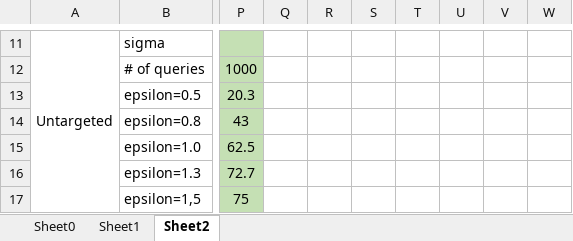
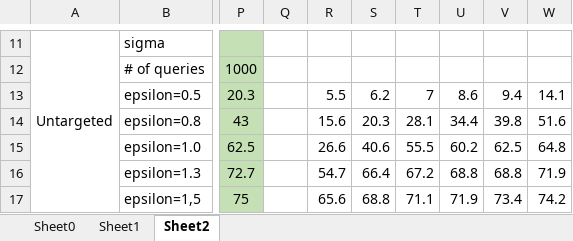
Before and after one commit to jqxue1999/RPNet, an Excel workbook: attack/Experiment Results.xlsx, sheet Sheet2, drawn as a sheet; only a part is shown, gaps mark what is left out; values as stored, in another font and other column widths than the file's, no borders; the diff covers the shown part only; the diff names each change by its address in the sheet, - before the commit and + after, or states it on an @@ line.

```diff
--- a/attack/Experiment Results.xlsx (sheet Sheet2)
+++ b/attack/Experiment Results.xlsx (sheet Sheet2)
-R13: (empty)
+R13: 5.5
-S13: (empty)
+S13: 6.2
-T13: (empty)
+T13: 7
-U13: (empty)
+U13: 8.6
-V13: (empty)
+V13: 9.4
-W13: (empty)
+W13: 14.1
-R14: (empty)
+R14: 15.6
-S14: (empty)
+S14: 20.3
-T14: (empty)
+T14: 28.1
-U14: (empty)
+U14: 34.4
-V14: (empty)
+V14: 39.8
-W14: (empty)
+W14: 51.6
-R15: (empty)
+R15: 26.6
-S15: (empty)
+S15: 40.6
-T15: (empty)
+T15: 55.5
-U15: (empty)
+U15: 60.2
-V15: (empty)
+V15: 62.5
-W15: (empty)
+W15: 64.8
-R16: (empty)
+R16: 54.7
-S16: (empty)
+S16: 66.4
-T16: (empty)
+T16: 67.2
-U16: (empty)
+U16: 68.8
-V16: (empty)
+V16: 68.8
-W16: (empty)
+W16: 71.9
-R17: (empty)
+R17: 65.6
-S17: (empty)
+S17: 68.8
-T17: (empty)
+T17: 71.1
-U17: (empty)
+U17: 71.9
-V17: (empty)
+V17: 73.4
-W17: (empty)
+W17: 74.2
```
Also changed, not shown: 19 added rows and 55 edited cells elsewhere in this sheet, sheet Sheet1, 32 other files.
